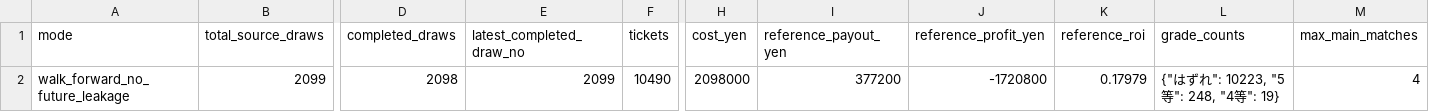
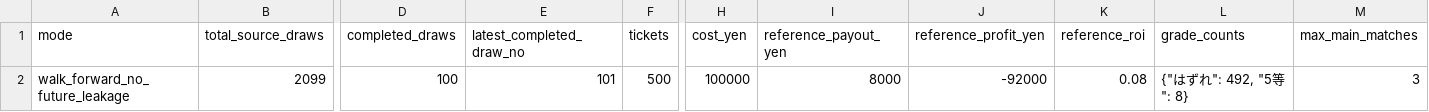
Before and after one commit to Joker7822/loto6, a CSV file: outputs/backtest_summary.csv, drawn as a sheet; only a part is shown, gaps mark what is left out; the diff names each change by its address in the sheet, - before the commit and + after, or states it on an @@ line.

```diff
--- a/outputs/backtest_summary.csv
+++ b/outputs/backtest_summary.csv
-D2 (completed_draws): 2098
+D2 (completed_draws): 100
-E2 (latest_completed_draw_no): 2099
+E2 (latest_completed_draw_no): 101
-F2 (tickets): 10490
+F2 (tickets): 500
-H2 (cost_yen): 2098000
+H2 (cost_yen): 100000
-I2 (reference_payout_yen): 377200
+I2 (reference_payout_yen): 8000
-J2 (reference_profit_yen): -1720800
+J2 (reference_profit_yen): -92000
-K2 (reference_roi): 0.17979
+K2 (reference_roi): 0.08
-L2 (grade_counts): {"はずれ": 10223, "5等": 248, "4等": 19}
+L2 (grade_counts): {"はずれ": 492, "5等": 8}
-M2 (max_main_matches): 4
+M2 (max_main_matches): 3
```
Also changed, not shown: 2 other files.
